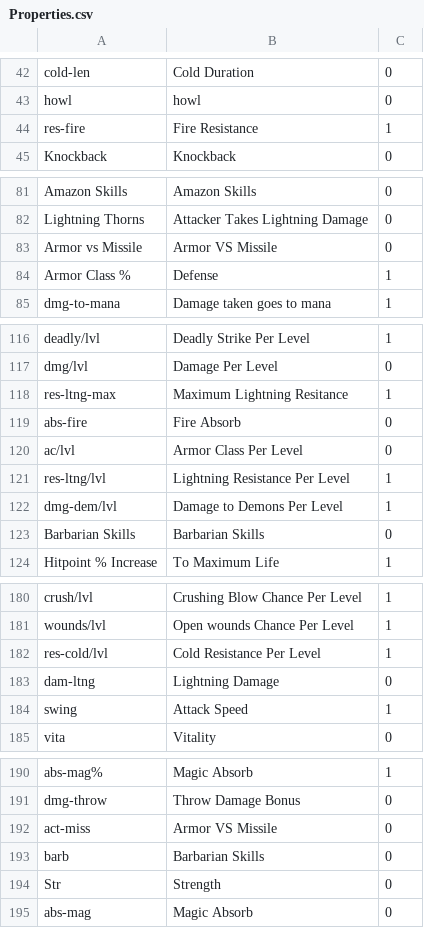
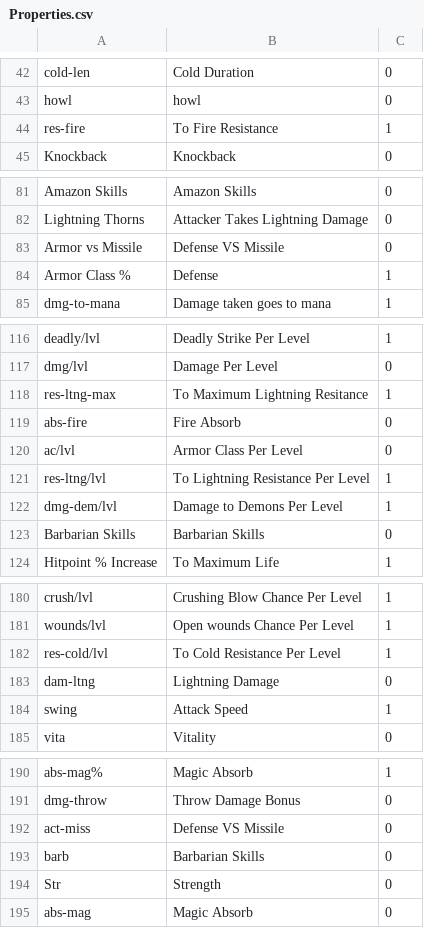
Before and after one commit to HaddadBenjamin/Micro-Social-Network-Backend, a CSV file: DiabloII.Items/DiabloII.Items/Files/Properties.csv, drawn as a sheet; only a part is shown, gaps mark what is left out; the diff covers the shown part only.

Commit message:
Cold duration and resistances

```diff
--- a/DiabloII.Items/DiabloII.Items/Files/Properties.csv
+++ b/DiabloII.Items/DiabloII.Items/Files/Properties.csv
@@ -43,3 +43,3 @@ cold-len;Cold Duration;0
 howl;howl;0
-res-fire;Fire Resistance;1
+res-fire;To Fire Resistance;1
 Knockback;Knockback;0
@@ -82,3 +82,3 @@ Amazon Skills;Amazon Skills;0
 Lightning Thorns;Attacker Takes Lightning Damage;0
-Armor vs Missile;Armor VS Missile;0
+Armor vs Missile;Defense VS Missile;0
 Armor Class %;Defense ;1
@@ -117,6 +117,6 @@ deadly/lvl;Deadly Strike Per Level;1
 dmg/lvl;Damage Per Level;0
-res-ltng-max;Maximum Lightning Resitance;1
+res-ltng-max;To Maximum Lightning Resitance;1
 abs-fire;Fire Absorb;0
 ac/lvl;Armor Class Per Level;0
-res-ltng/lvl;Lightning Resistance Per Level;1
+res-ltng/lvl;To Lightning Resistance Per Level;1
 dmg-dem/lvl;Damage to Demons Per Level;1
@@ -181,3 +181,3 @@ crush/lvl;Crushing Blow Chance Per Level;1
 wounds/lvl;Open wounds Chance Per Level;1
-res-cold/lvl;Cold Resistance Per Level;1
+res-cold/lvl;To Cold Resistance Per Level;1
 dam-ltng;Lightning Damage;0
@@ -191,3 +191,3 @@ abs-mag%;Magic Absorb ;1
 dmg-throw;Throw Damage Bonus;0
-act-miss;Armor VS Missile;0
+act-miss;Defense VS Missile;0
 barb;Barbarian Skills;0
```
Also changed, not shown: 11 edited cells elsewhere in this file, 1 other file.
